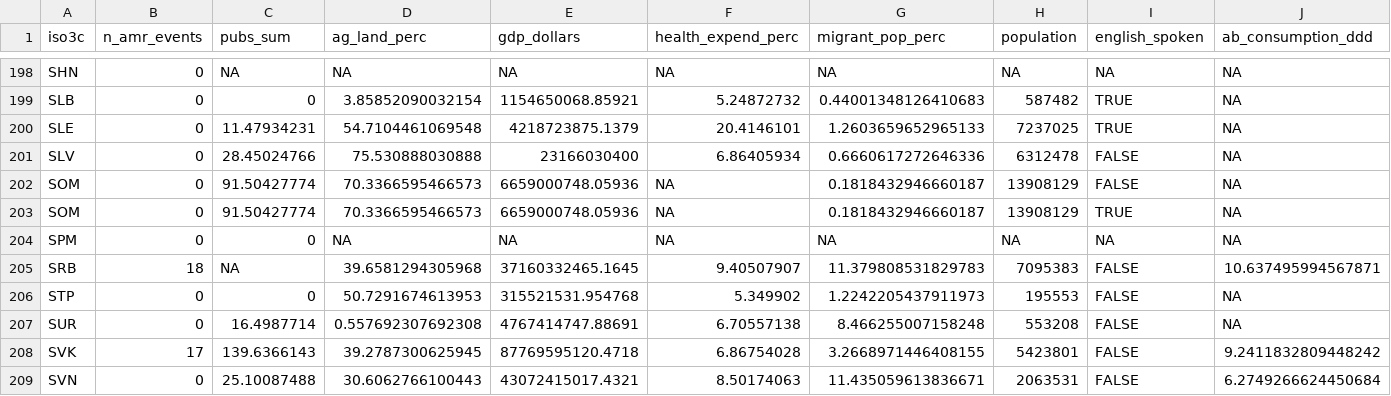
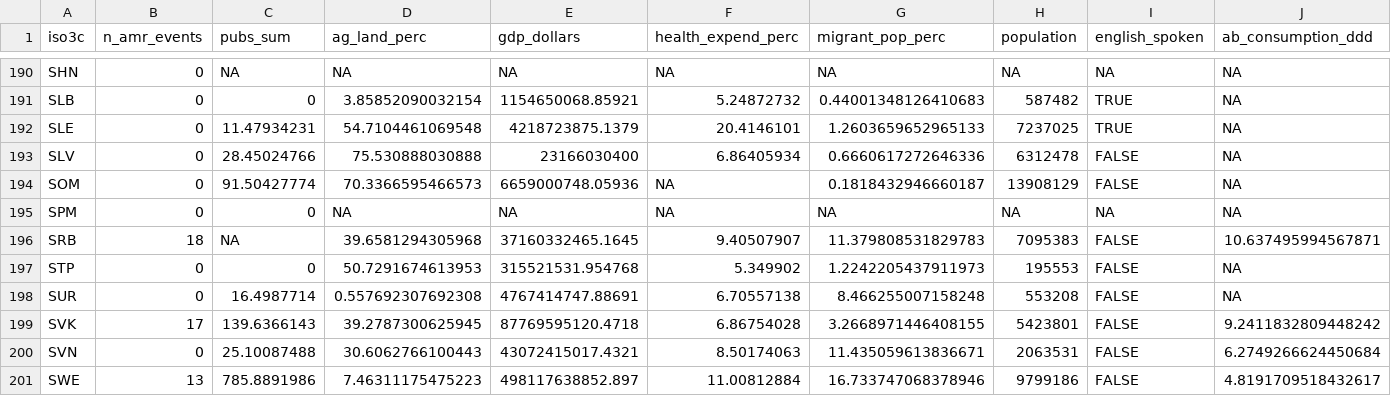
Before and after one commit to ecohealthalliance/amr-analysis, a CSV file: country_level_amr.csv, drawn as a sheet; only a part is shown, gaps mark what is left out; the shorter side is filled out with more unchanged rows; rows hold the shown columns only; the diff covers the shown part only; the diff names each change by its address in the sheet, - before the commit and + after, or states it on an @@ line.

```diff
--- a/country_level_amr.csv
+++ b/country_level_amr.csv
-row 203: SOM | 0 | 91.50427774 | 70.3366595466573 | 6659000748.05936 | NA | 0.1818432946660187 | 13908129 | TRUE | NA
```
Also changed, not shown: 8 removed rows elsewhere in this file, 4 other files.
